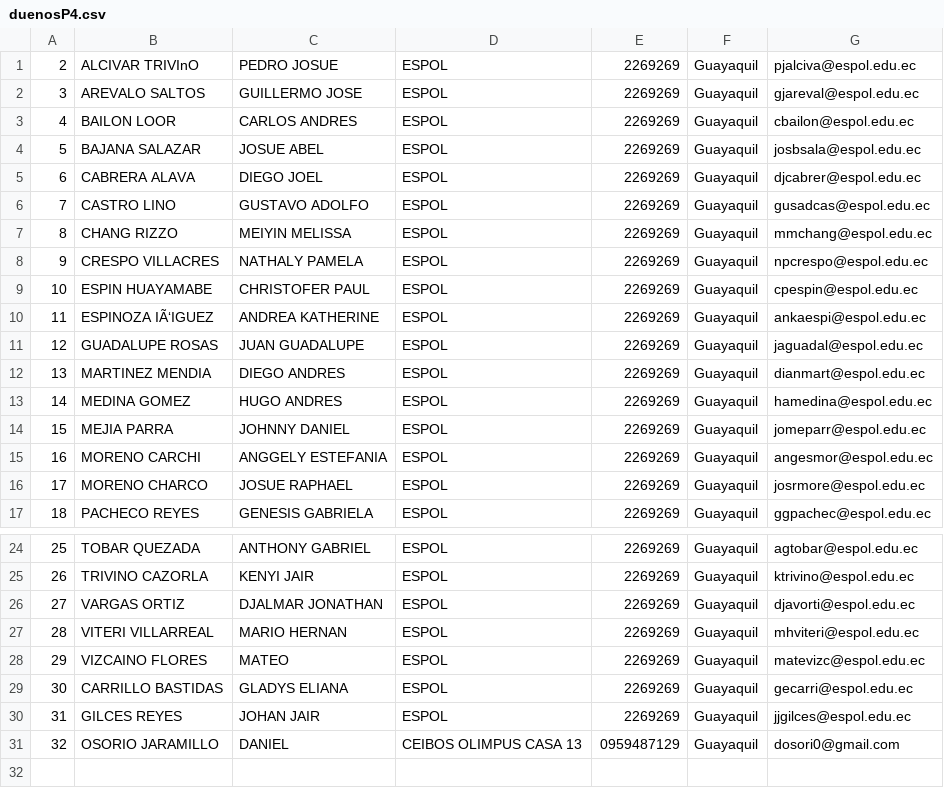
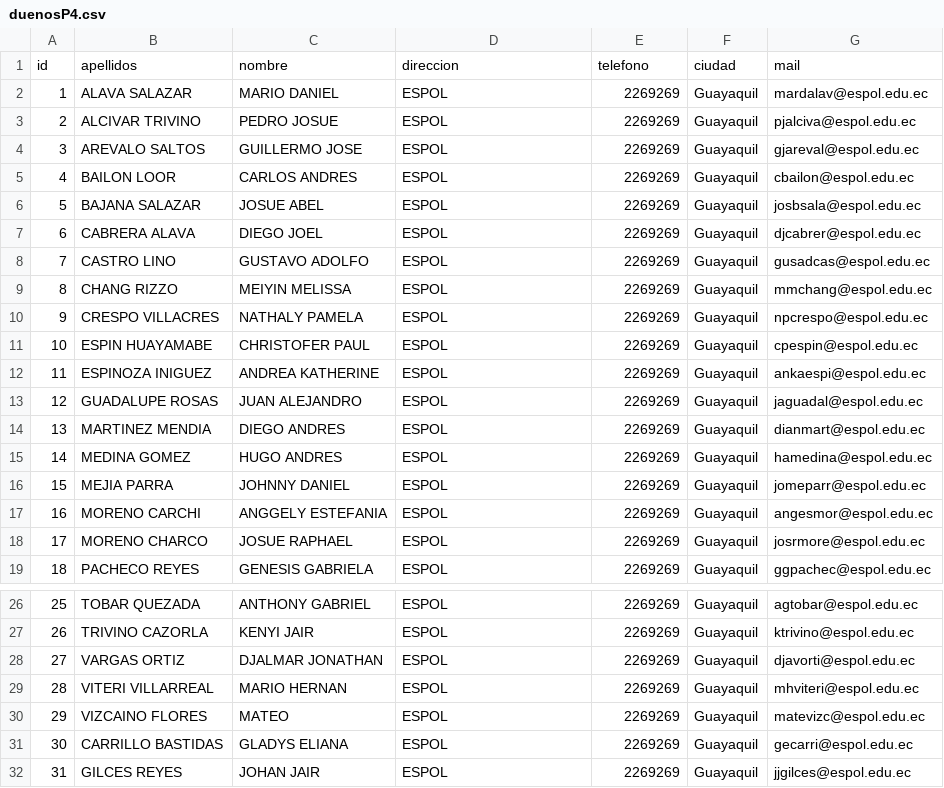
Before and after one commit to rexman10/POO-P04-ProyectoG-01-P2, a CSV file: archivos/duenosP4.csv, drawn as a sheet; only a part is shown, gaps mark what is left out; removed rows and columns are numbered as before the commit, all else as after; the diff names each change by its address in the sheet, - before the commit and + after, or states it on an @@ line.

```diff
--- a/archivos/duenosP4.csv
+++ b/archivos/duenosP4.csv
+row 1: id | apellidos | nombre | direccion | telefono | ciudad | mail
+row 2: 1 | ALAVA SALAZAR | MARIO DANIEL | ESPOL | 2269269 | Guayaquil | mardalav@espol.edu.ec
-B3: ALCIVAR TRIVInO
+B3: ALCIVAR TRIVINO
-B12: ESPINOZA IÃ‘IGUEZ
+B12: ESPINOZA INIGUEZ
-C13: JUAN GUADALUPE
+C13: JUAN ALEJANDRO
-row 31: 32 | OSORIO JARAMILLO | DANIEL | CEIBOS OLIMPUS CASA 13 | 0959487129 | Guayaquil | dosori0@gmail.com
```
Also changed, not shown: 41 other files.
